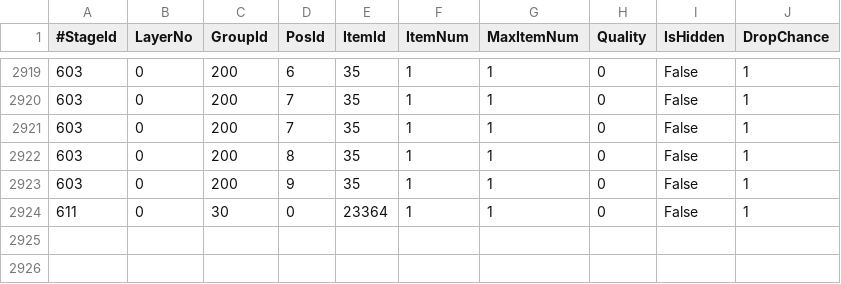
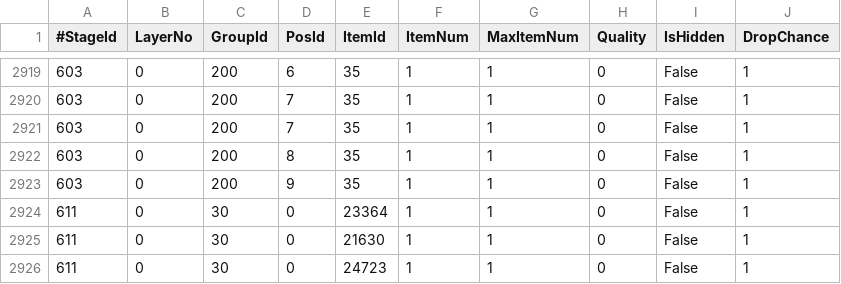
Before and after one commit to sebastian-heinz/Arrowgene.DragonsDogmaOnline, a CSV file: Arrowgene.Ddon.Shared/Files/Assets/GatheringItem.csv, drawn as a sheet; only a part is shown, gaps mark what is left out; the diff names each change by its address in the sheet, - before the commit and + after, or states it on an @@ line.

```diff
--- a/Arrowgene.Ddon.Shared/Files/Assets/GatheringItem.csv
+++ b/Arrowgene.Ddon.Shared/Files/Assets/GatheringItem.csv
+row 2925: 611 | 0 | 30 | 0 | 21630 | 1 | 1 | 0 | False | 1
+row 2926: 611 | 0 | 30 | 0 | 24723 | 1 | 1 | 0 | False | 1
```
Also changed, not shown: 20 other files.
